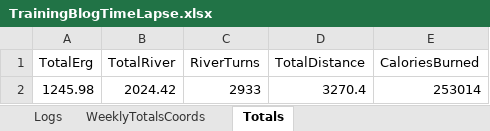
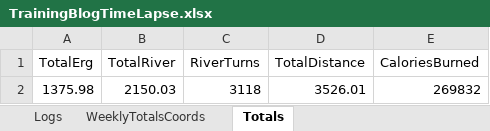
Before and after one commit to AIREW4VE/Atlantic2025, an Excel workbook: assets/TrainingData/TrainingBlogTimeLapse.xlsx, sheet Totals, drawn as a sheet; values as stored, in another font and other column widths than the file's, no borders; removed rows and columns are numbered as before the commit, all else as after; the diff names each change by its address in the sheet, - before the commit and + after, or states it on an @@ line.

```diff
--- a/assets/TrainingData/TrainingBlogTimeLapse.xlsx (sheet Totals)
+++ b/assets/TrainingData/TrainingBlogTimeLapse.xlsx (sheet Totals)
-row 2: 1245.98 | 2024.42 | 2933 | 3270.4 | 253014
+row 2: 1375.98 | 2150.03 | 3118 | 3526.01 | 269832
```
Also changed, not shown: sheet Logs, sheet WeeklyTotalsCoords, 6 other files.
